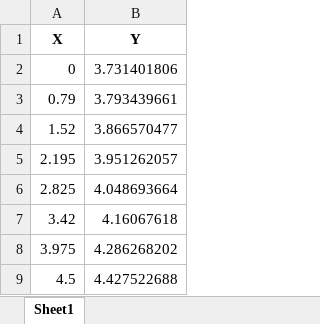
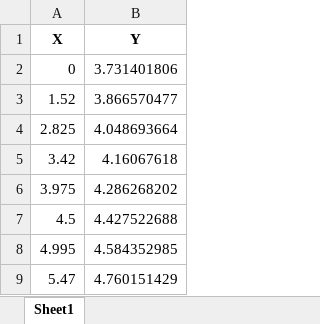
Before and after one commit to Spogis/EasyCurveFit, an Excel workbook: assets/Filtered_RDP.xlsx, sheet Sheet1, drawn as a sheet; only a part is shown; the shorter side is filled out with more unchanged rows; values as stored, in another font and other column widths than the file's, no borders; the diff covers the shown part only; the diff names each change by its address in the sheet, - before the commit and + after, or states it on an @@ line.

```diff
--- a/assets/Filtered_RDP.xlsx (sheet Sheet1)
+++ b/assets/Filtered_RDP.xlsx (sheet Sheet1)
-row 3: 0.79 | 3.793439661
-row 5: 2.195 | 3.951262057
```
Also changed, not shown: 13 removed rows elsewhere in this sheet, assets/Dataset_No_Outliers.xlsx, 1 other file.
